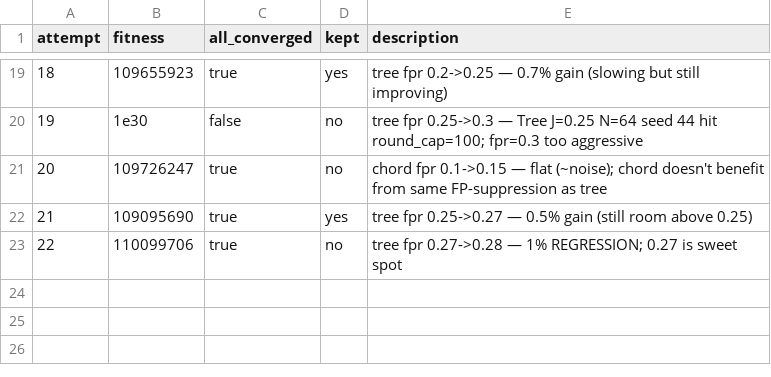
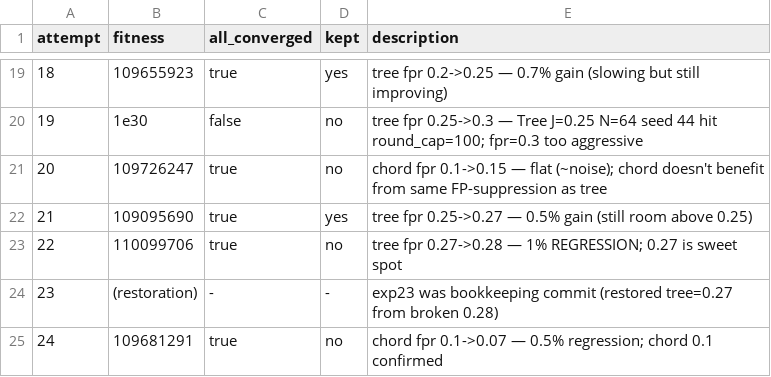
Before and after one commit to Vidal322/reconciliation-simulator, a TSV file: experiments.tsv, drawn as a sheet; only a part is shown, gaps mark what is left out; the diff names each change by its address in the sheet, - before the commit and + after, or states it on an @@ line.

```diff
--- a/experiments.tsv
+++ b/experiments.tsv
+row 24: 23 | (restoration) | - | - | exp23 was bookkeeping commit (restored tree=0.27 from broken 0.28)
+row 25: 24 | 109681291 | true | no | chord fpr 0.1->0.07 — 0.5% regression; chord 0.1 confirmed
```
Also changed, not shown: 1 other file.
